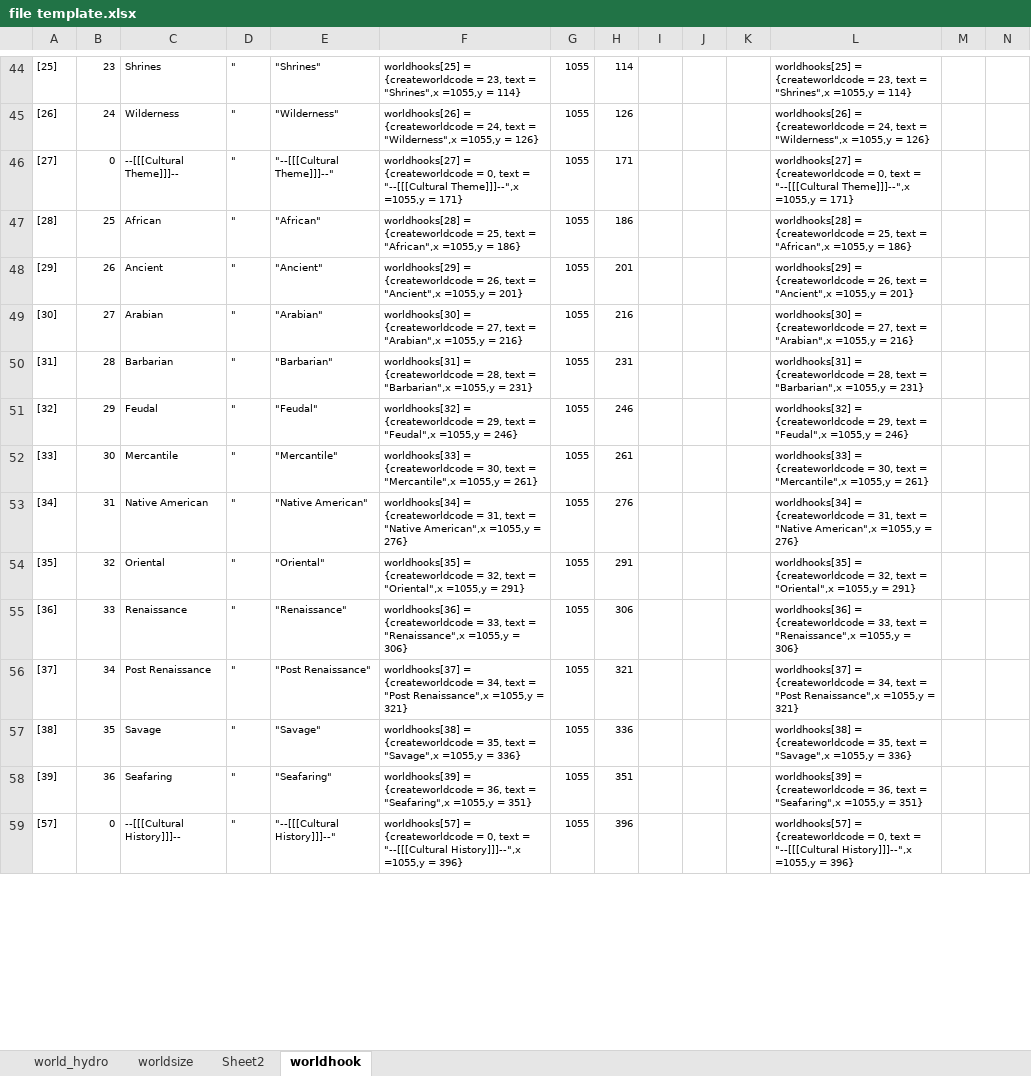
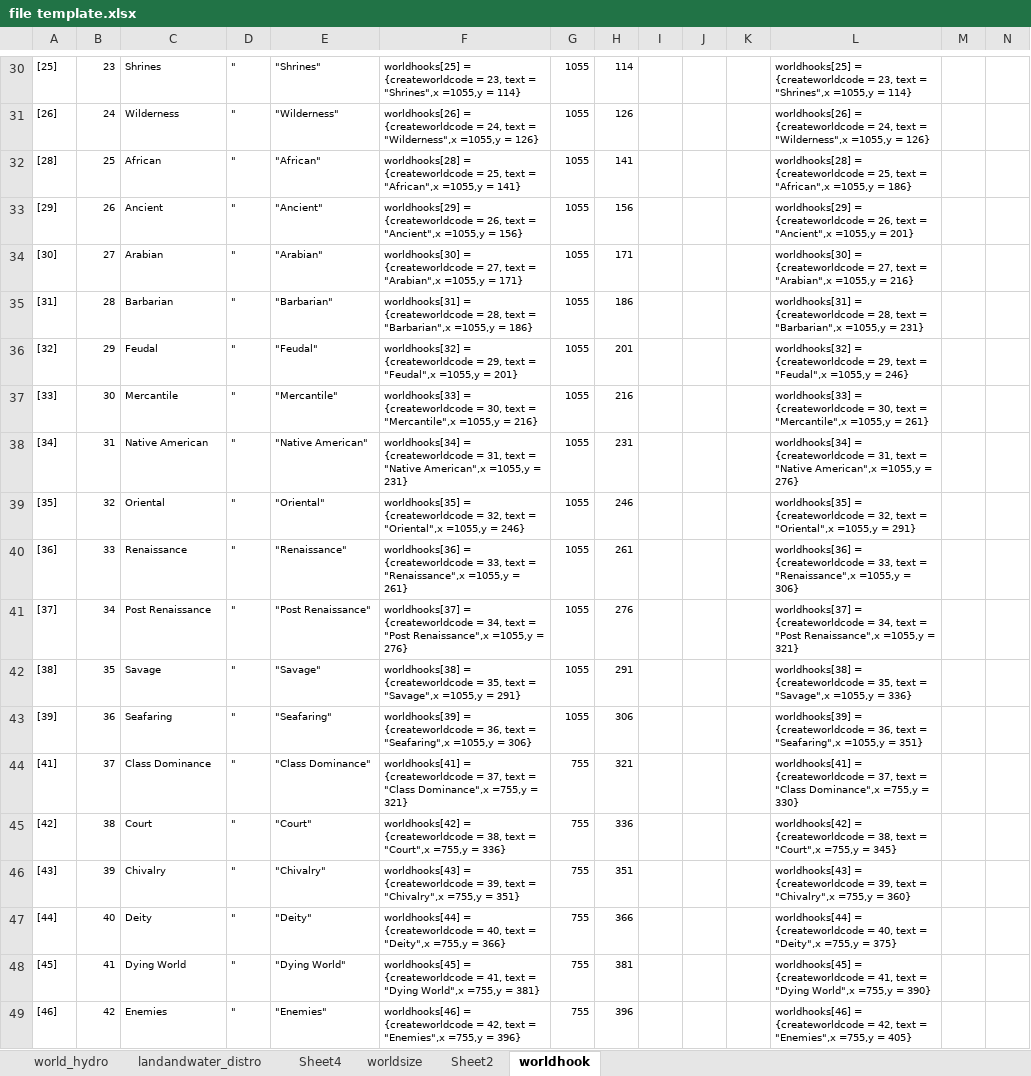
Before and after one commit to Admiral-Ackbar-00/RFWG, an Excel workbook: file template.xlsx, sheet worldhook, drawn as a sheet; only a part is shown, gaps mark what is left out; values as stored, in another font and other column widths than the file's, no borders; removed rows and columns are numbered as before the commit, all else as after; the diff covers the shown part only; the diff names each change by its address in the sheet, - before the commit and + after, or states it on an @@ line.

```diff
--- a/file template.xlsx (sheet worldhook)
+++ b/file template.xlsx (sheet worldhook)
+sheet tab: landandwater_distro
+sheet tab: Sheet4
-row 46: [27] | 0 | --[[[Cultural Theme]]]-- | " | "--[[[Cultural Theme]]]--" | worldhooks[27] = {createworldcode = 0, text = "--[[[Cultural Theme]]]--",x =1055,y = 171} | 1055 | 171 |  |  |  | worldhooks[27] = {createworldcode = 0, text = "--[[[Cultural Theme]]]--",x =1055,y = 171}
-F32: …=1055,y = 186}
+F32: …=1055,y = 141}
-H32: 186
+H32: 141
-F33: …=1055,y = 201}
+F33: …=1055,y = 156}
-H33: 201
+H33: 156
-F34: …=1055,y = 216}
+F34: …=1055,y = 171}
-H34: 216
+H34: 171
-F35: …=1055,y = 231}
+F35: …=1055,y = 186}
-H35: 231
+H35: 186
-F36: …=1055,y = 246}
+F36: …=1055,y = 201}
-H36: 246
+H36: 201
-F37: …=1055,y = 261}
+F37: …=1055,y = 216}
-H37: 261
+H37: 216
-F38: …=1055,y = 276}
+F38: …=1055,y = 231}
-H38: 276
+H38: 231
-F39: …=1055,y = 291}
+F39: …=1055,y = 246}
-H39: 291
+H39: 246
-F40: …=1055,y = 306}
+F40: …=1055,y = 261}
-H40: 306
+H40: 261
-F41: …=1055,y = 321}
+F41: …=1055,y = 276}
-H41: 321
+H41: 276
-F42: …=1055,y = 336}
+F42: …=1055,y = 291}
-H42: 336
+H42: 291
-F43: …=1055,y = 351}
+F43: …=1055,y = 306}
-H43: 351
+H43: 306
-row 59: [57] | 0 | --[[[Cultural History]]]-- | " | "--[[[Cultural History]]]--" | worldhooks[57] = {createworldcode = 0, text = "--[[[Cultural History]]]--",x =1055,y = 396} | 1055 | 396 |  |  |  | worldhooks[57] = {createworldcode = 0, text = "--[[[Cultural History]]]--",x =1055,y = 396}
+row 44: [41] | 37 | Class Dominance | " | "Class Dominance" | worldhooks[41] = {createworldcode = 37, text = "Class Dominance",x =755,y = 321} | 755 | 321 |  |  |  | worldhooks[41] = {createworldcode = 37, text = "Class Dominance",x =755,y = 330}
+row 45: [42] | 38 | Court | " | "Court" | worldhooks[42] = {createworldcode = 38, text = "Court",x =755,y = 336} | 755 | 336 |  |  |  | worldhooks[42] = {createworldcode = 38, text = "Court",x =755,y = 345}
+row 46: [43] | 39 | Chivalry | " | "Chivalry" | worldhooks[43] = {createworldcode = 39, text = "Chivalry",x =755,y = 351} | 755 | 351 |  |  |  | worldhooks[43] = {createworldcode = 39, text = "Chivalry",x =755,y = 360}
+row 47: [44] | 40 | Deity | " | "Deity" | worldhooks[44] = {createworldcode = 40, text = "Deity",x =755,y = 366} | 755 | 366 |  |  |  | worldhooks[44] = {createworldcode = 40, text = "Deity",x =755,y = 375}
+row 48: [45] | 41 | Dying World | " | "Dying World" | worldhooks[45] = {createworldcode = 41, text = "Dying World",x =755,y = 381} | 755 | 381 |  |  |  | worldhooks[45] = {createworldcode = 41, text = "Dying World",x =755,y = 390}
+row 49: [46] | 42 | Enemies | " | "Enemies" | worldhooks[46] = {createworldcode = 42, text = "Enemies",x =755,y = 396} | 755 | 396 |  |  |  | worldhooks[46] = {createworldcode = 42, text = "Enemies",x =755,y = 405}
```
Also changed, not shown: 28 added rows, 32 removed rows and 18 edited cells elsewhere in this sheet, sheet world_hydro, sheet worldsize, formulas that keep their value, 3 other files.
